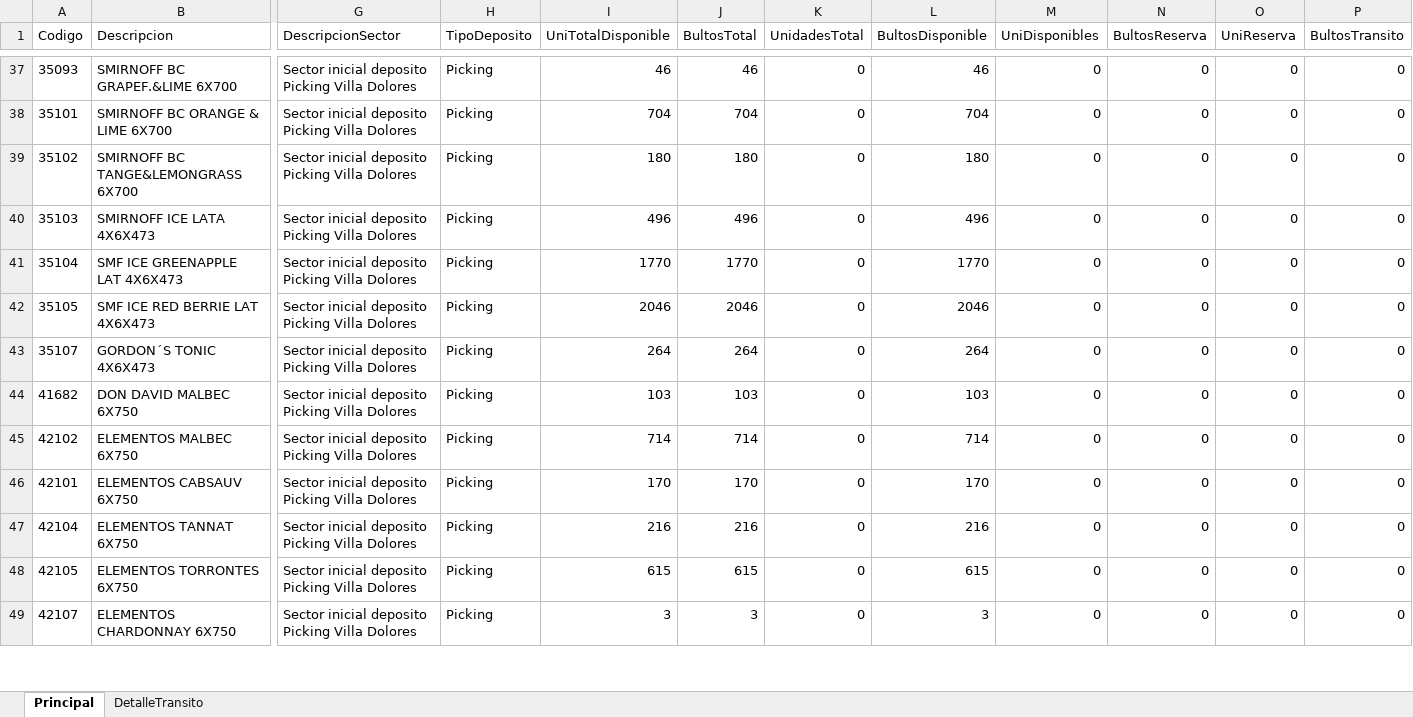
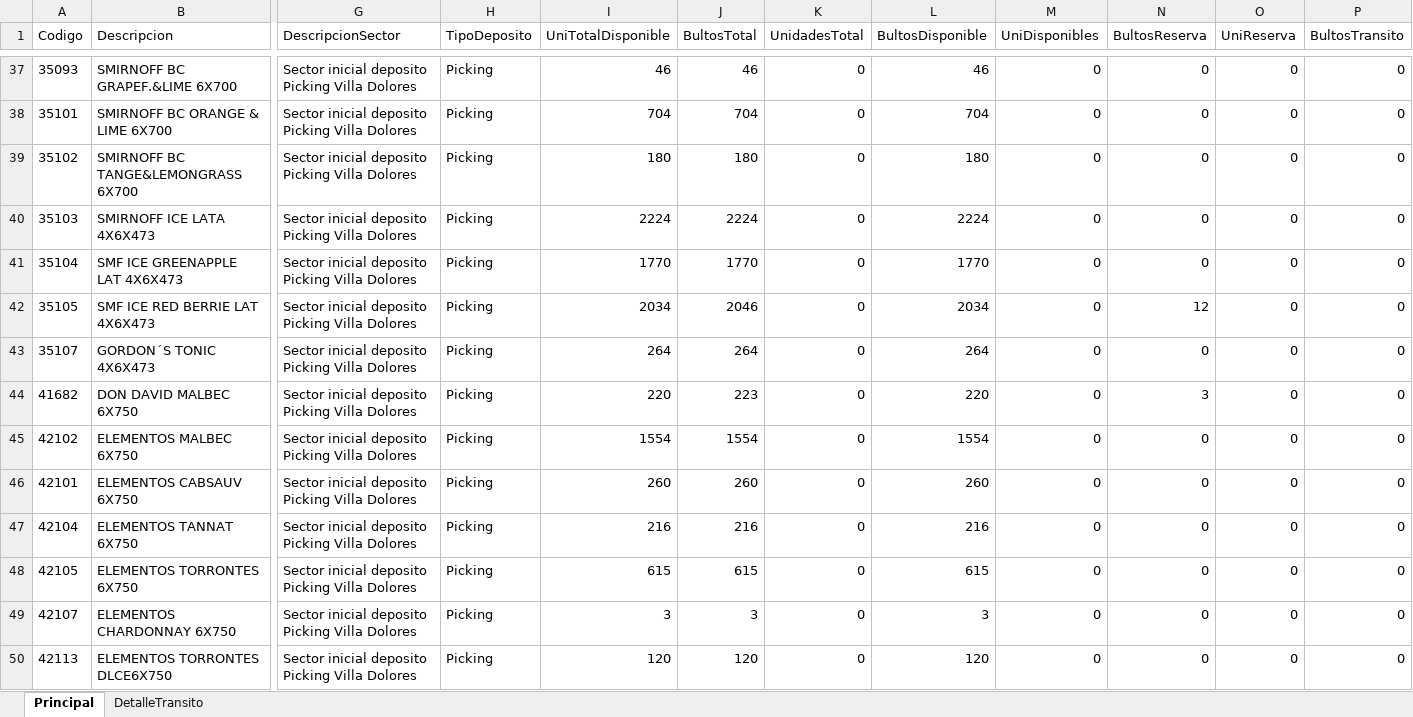
Before and after one commit to matiastorrespyp/orbit-matinal-penaflor, an Excel workbook: 01_INPUTS/Stock/stock_VSB_Cuyo.xlsx, sheet Principal, drawn as a sheet; only a part is shown, gaps mark what is left out; values as stored, in another font and other column widths than the file's, no borders; table styles not drawn; rows hold the shown columns only; the diff covers the shown part only; the diff names each change by its address in the sheet, - before the commit and + after, or states it on an @@ line.

```diff
--- a/01_INPUTS/Stock/stock_VSB_Cuyo.xlsx (sheet Principal)
+++ b/01_INPUTS/Stock/stock_VSB_Cuyo.xlsx (sheet Principal)
-I40 (UniTotalDisponible): 496
+I40 (UniTotalDisponible): 2224
-J40 (BultosTotal): 496
+J40 (BultosTotal): 2224
-L40 (BultosDisponible): 496
+L40 (BultosDisponible): 2224
-I42 (UniTotalDisponible): 2046
+I42 (UniTotalDisponible): 2034
-L42 (BultosDisponible): 2046
+L42 (BultosDisponible): 2034
-N42 (BultosReserva): 0
+N42 (BultosReserva): 12
-I44 (UniTotalDisponible): 103
+I44 (UniTotalDisponible): 220
-J44 (BultosTotal): 103
+J44 (BultosTotal): 223
-L44 (BultosDisponible): 103
+L44 (BultosDisponible): 220
-N44 (BultosReserva): 0
+N44 (BultosReserva): 3
-I45 (UniTotalDisponible): 714
+I45 (UniTotalDisponible): 1554
-J45 (BultosTotal): 714
+J45 (BultosTotal): 1554
-L45 (BultosDisponible): 714
+L45 (BultosDisponible): 1554
-I46 (UniTotalDisponible): 170
+I46 (UniTotalDisponible): 260
-J46 (BultosTotal): 170
+J46 (BultosTotal): 260
-L46 (BultosDisponible): 170
+L46 (BultosDisponible): 260
+row 50: 42113 | ELEMENTOS TORRONTES DLCE6X750 | Sector inicial deposito Picking Villa Dolores | Picking | 120 | 120 | 0 | 120 | 0 | 0 | 0 | 0
```
Also changed, not shown: 9 added rows and 133 edited cells elsewhere in this sheet, sheet DetalleTransito, 01_INPUTS/Stock/stock.xlsx, 01_INPUTS/resultado.xlsx, 21 other files.
